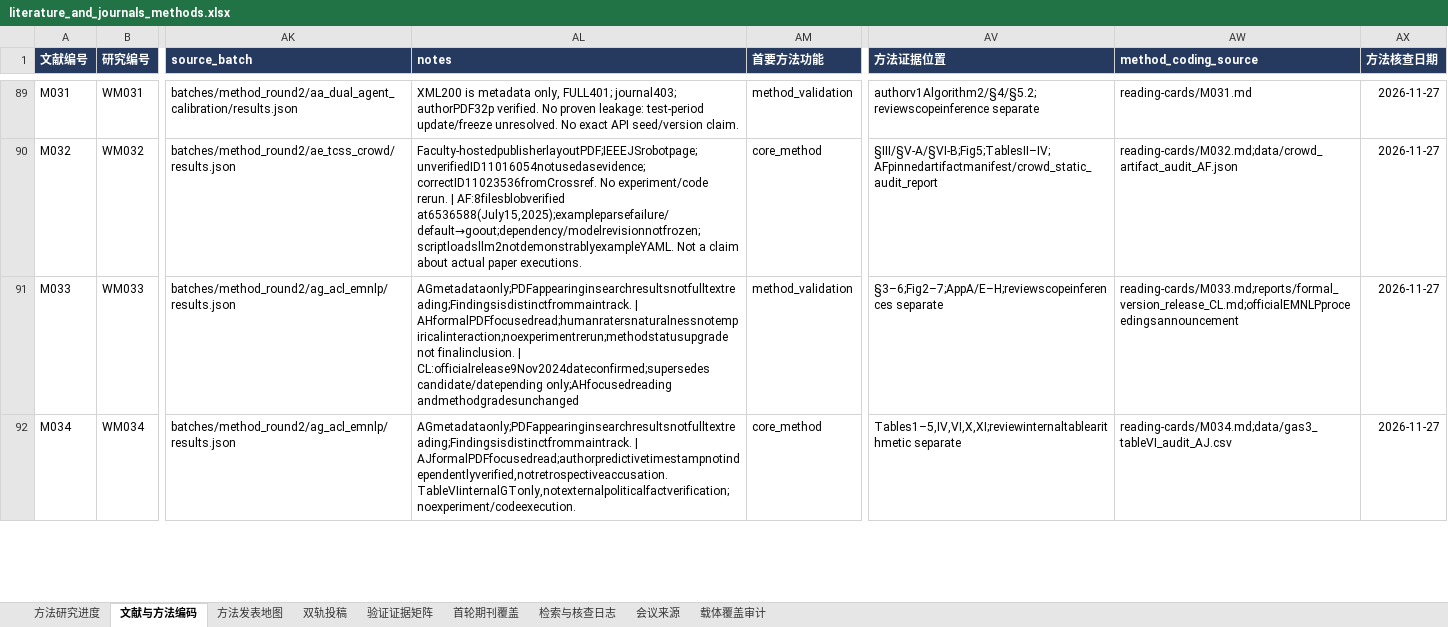
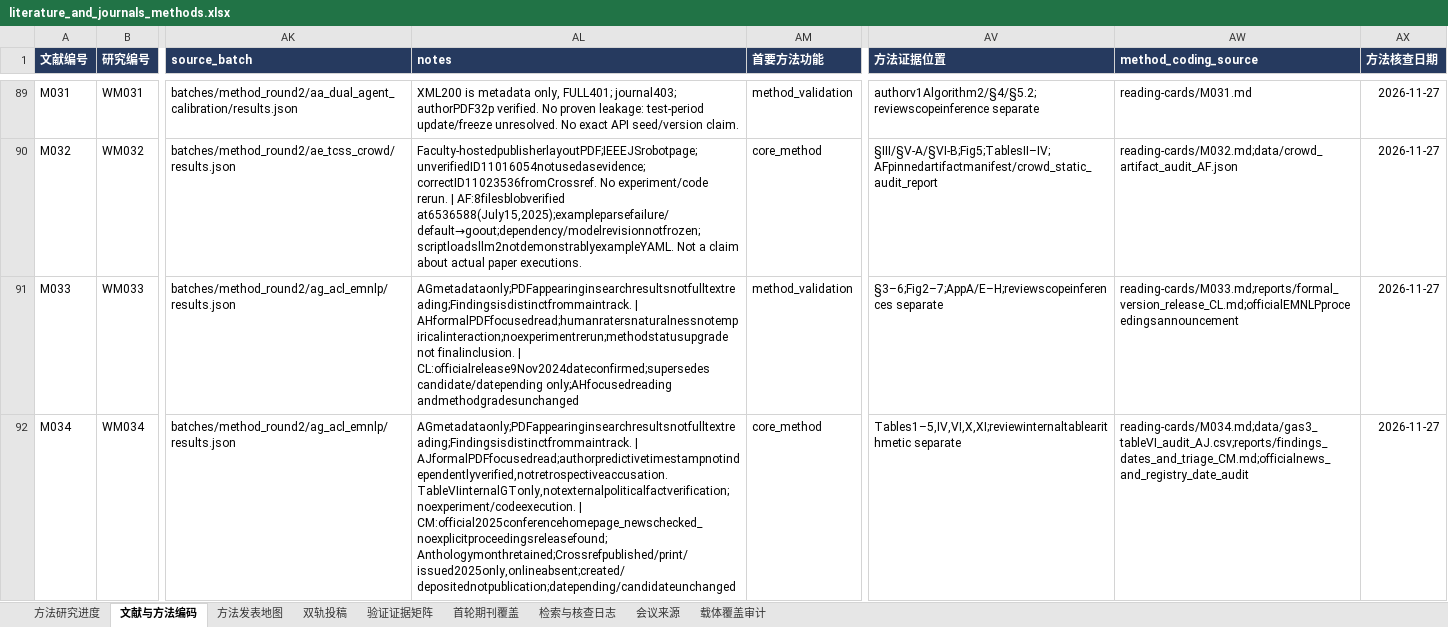
Before and after one commit to BNU-CCR/Agent-EX, an Excel workbook: literature-review/exports/literature_and_journals_methods.xlsx, sheet 文献与方法编码, drawn as a sheet; only a part is shown, gaps mark what is left out; values as stored, in another font and other column widths than the file's, no borders; the diff covers the shown part only; the diff names each change by its address in the sheet, - before the commit and + after, or states it on an @@ line.

Commit message:
docs(literature): triage publication-date gaps and retain Findings boundaries

```diff
--- a/literature-review/exports/literature_and_journals_methods.xlsx (sheet 文献与方法编码)
+++ b/literature-review/exports/literature_and_journals_methods.xlsx (sheet 文献与方法编码)
-AL92 (notes): …AJformalPDFfocusedread;authorpredictivetimestampnotindependentlyverified,notretrospectiveaccusation. TableVIinternalGTonly,notexternalpoliticalfactverification;noexperiment/codeexecution.
+AL92 (notes): …AJformalPDFfocusedread;authorpredictivetimestampnotindependentlyverified,notretrospectiveaccusation. TableVIinternalGTonly,notexternalpoliticalfactverification;noexperiment/codeexecution. | CM:official2025conferencehomepage_newschecked_noexplicitproceedingsreleasefound;Anthologymonthretained;Crossrefpublished/print/issued2025only,onlineabsent;created/depositednotpublication;datepending/candidateunchanged
-AW92 (method_coding_source): reading-cards/M034.md;data/gas3_tableVI_audit_AJ.csv
+AW92 (method_coding_source): reading-cards/M034.md;data/gas3_tableVI_audit_AJ.csv;reports/findings_dates_and_triage_CM.md;officialnews_and_registry_date_audit
```
Also changed, not shown: 2 edited cells elsewhere in this sheet, sheet 检索与核查日志, 18 other files.
